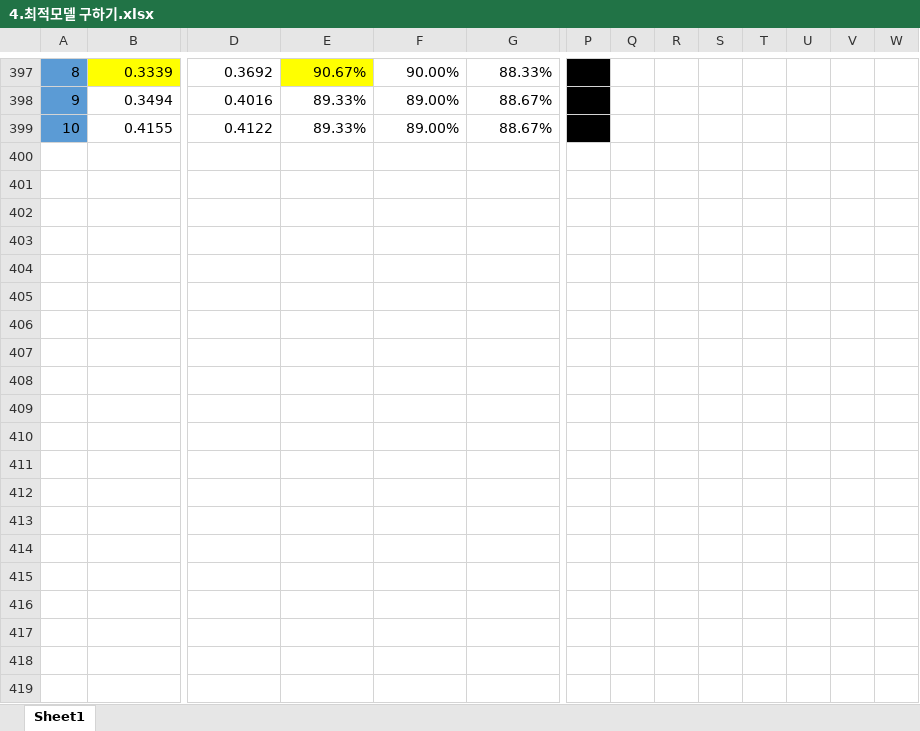
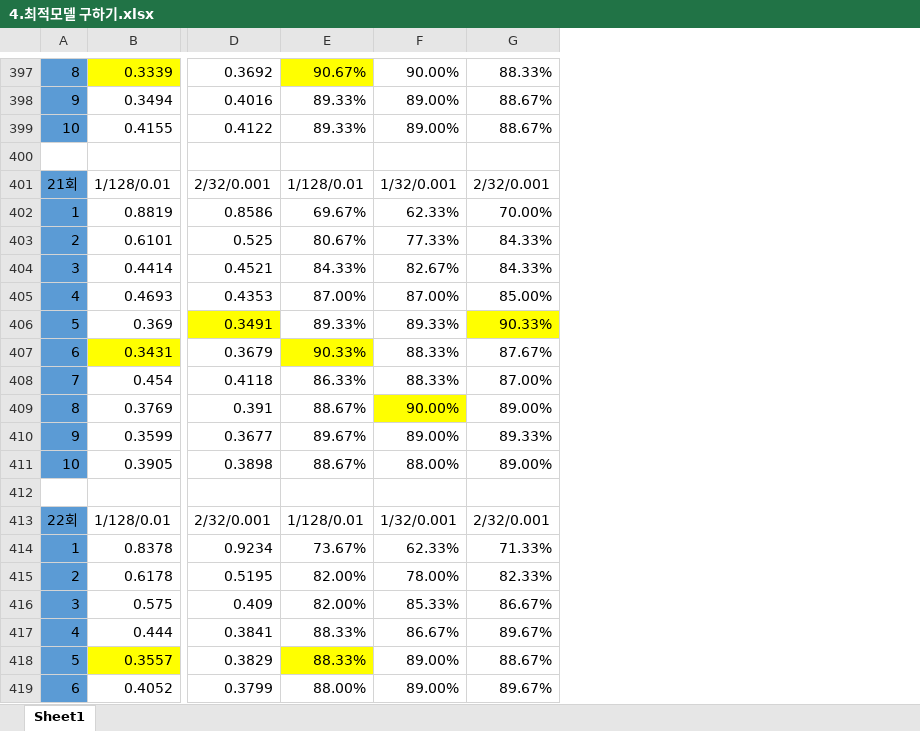
Before and after one commit to zer0eat/DiMong, an Excel workbook: AI model/6.FindingtheOptimalModel/4.최적모델 구하기.xlsx, sheet Sheet1, drawn as a sheet; only a part is shown, gaps mark what is left out; values as stored, in another font and other column widths than the file's, no borders; removed rows and columns are numbered as before the commit, all else as after; rows hold the shown columns only; the diff covers the shown part only; the diff names each change by its address in the sheet, - before the commit and + after, or states it on an @@ line.

```diff
--- a/AI model/6.FindingtheOptimalModel/4.최적모델 구하기.xlsx (sheet Sheet1)
+++ b/AI model/6.FindingtheOptimalModel/4.최적모델 구하기.xlsx (sheet Sheet1)
-column P, empty
-column Q, empty
-column R, empty
-column S, empty
-column T, empty
-column U, empty
-column V, empty
-column W, empty
+row 400: (empty)
+row 401: 21회 | 1/128/0.01 | 2/32/0.001 | 1/128/0.01 | 1/32/0.001 | 2/32/0.001
+row 402: 1 | 0.8819 | 0.8586 | 69.67% | 62.33% | 70.00%
+row 403: 2 | 0.6101 | 0.525 | 80.67% | 77.33% | 84.33%
+row 404: 3 | 0.4414 | 0.4521 | 84.33% | 82.67% | 84.33%
+row 405: 4 | 0.4693 | 0.4353 | 87.00% | 87.00% | 85.00%
+row 406: 5 | 0.369 | 0.3491 | 89.33% | 89.33% | 90.33%
+row 407: 6 | 0.3431 | 0.3679 | 90.33% | 88.33% | 87.67%
+row 408: 7 | 0.454 | 0.4118 | 86.33% | 88.33% | 87.00%
+row 409: 8 | 0.3769 | 0.391 | 88.67% | 90.00% | 89.00%
+row 410: 9 | 0.3599 | 0.3677 | 89.67% | 89.00% | 89.33%
+row 411: 10 | 0.3905 | 0.3898 | 88.67% | 88.00% | 89.00%
+row 412: (empty)
+row 413: 22회 | 1/128/0.01 | 2/32/0.001 | 1/128/0.01 | 1/32/0.001 | 2/32/0.001
+row 414: 1 | 0.8378 | 0.9234 | 73.67% | 62.33% | 71.33%
+row 415: 2 | 0.6178 | 0.5195 | 82.00% | 78.00% | 82.33%
+row 416: 3 | 0.575 | 0.409 | 82.00% | 85.33% | 86.67%
+row 417: 4 | 0.444 | 0.3841 | 88.33% | 86.67% | 89.67%
+row 418: 5 | 0.3557 | 0.3829 | 88.33% | 89.00% | 88.67%
+row 419: 6 | 0.4052 | 0.3799 | 88.00% | 89.00% | 89.67%
```
Also changed, not shown: 100 added rows and 1 edited cell elsewhere in this sheet, 6 other files.
